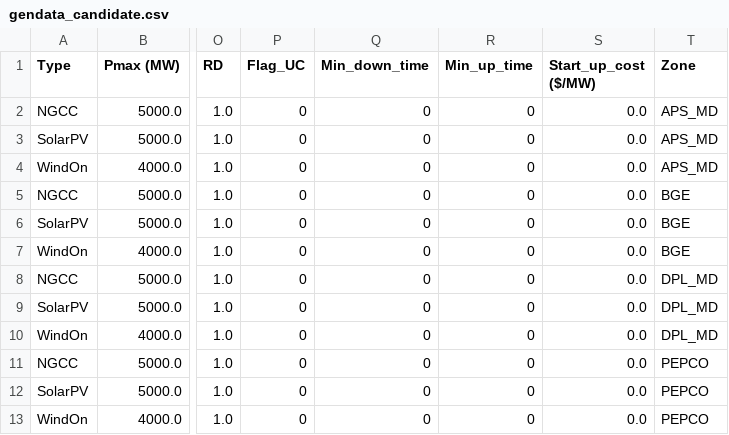
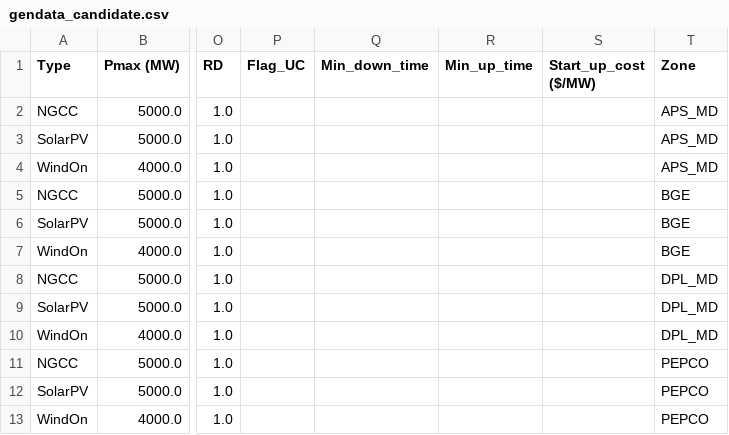
Before and after one commit to HOPE-Model-Project/HOPEModelCases, a CSV file: MD_GTEP_RPS20_4zone_full8760_public_case/Data_MD_GTEP_RPS20_4zone_full8760_public/gendata_candidate.csv, drawn as a sheet; only a part is shown, gaps mark what is left out; the diff names each change by its address in the sheet, - before the commit and + after, or states it on an @@ line.

```diff
--- a/MD_GTEP_RPS20_4zone_full8760_public_case/Data_MD_GTEP_RPS20_4zone_full8760_public/gendata_candidate.csv
+++ b/MD_GTEP_RPS20_4zone_full8760_public_case/Data_MD_GTEP_RPS20_4zone_full8760_public/gendata_candidate.csv
-P2:P13 (Flag_UC): 0
+P2:P13 (Flag_UC): (empty)
-Q2:Q13 (Min_down_time): 0
+Q2:Q13 (Min_down_time): (empty)
-R2:R13 (Min_up_time): 0
+R2:R13 (Min_up_time): (empty)
-S2:S13 (Start_up_cost ($/MW)): 0.0
+S2:S13 (Start_up_cost ($/MW)): (empty)
```
Also changed, not shown: MD_PCM_RPS20_transmission_full8760_public_case/references/july_linkage_validation_summary.csv, MD_PCM_RPS20_transmission_full8760_public_case/references/source_data_register.csv, 8 other files.
